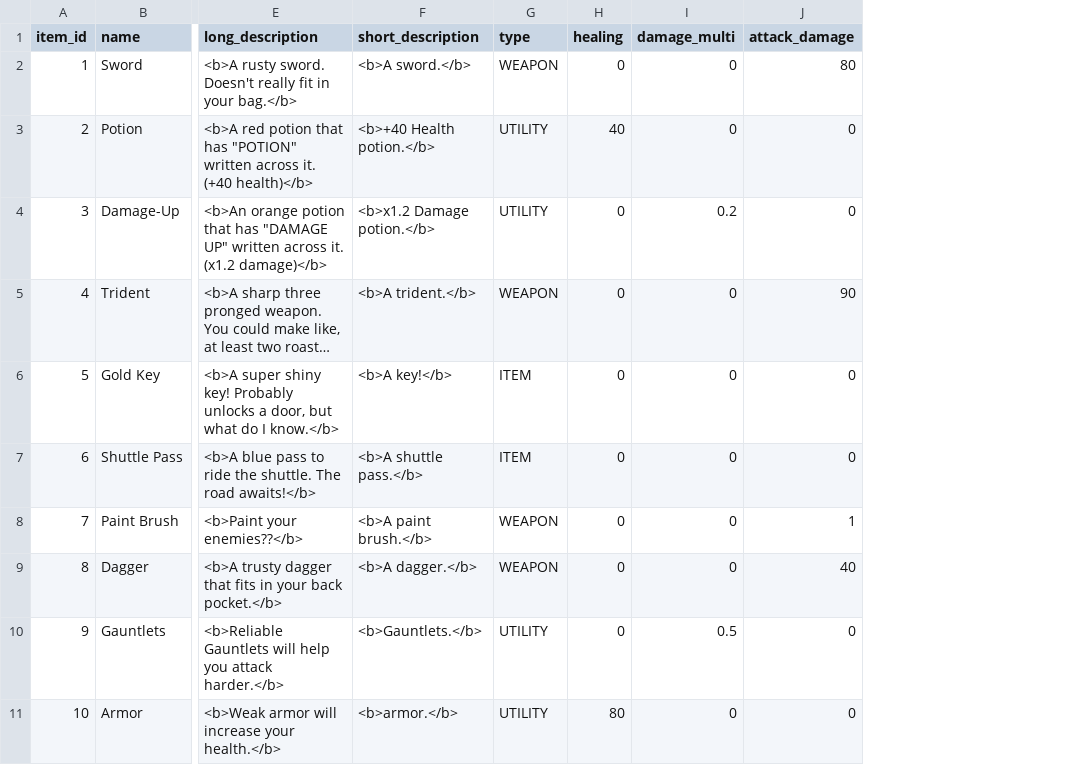
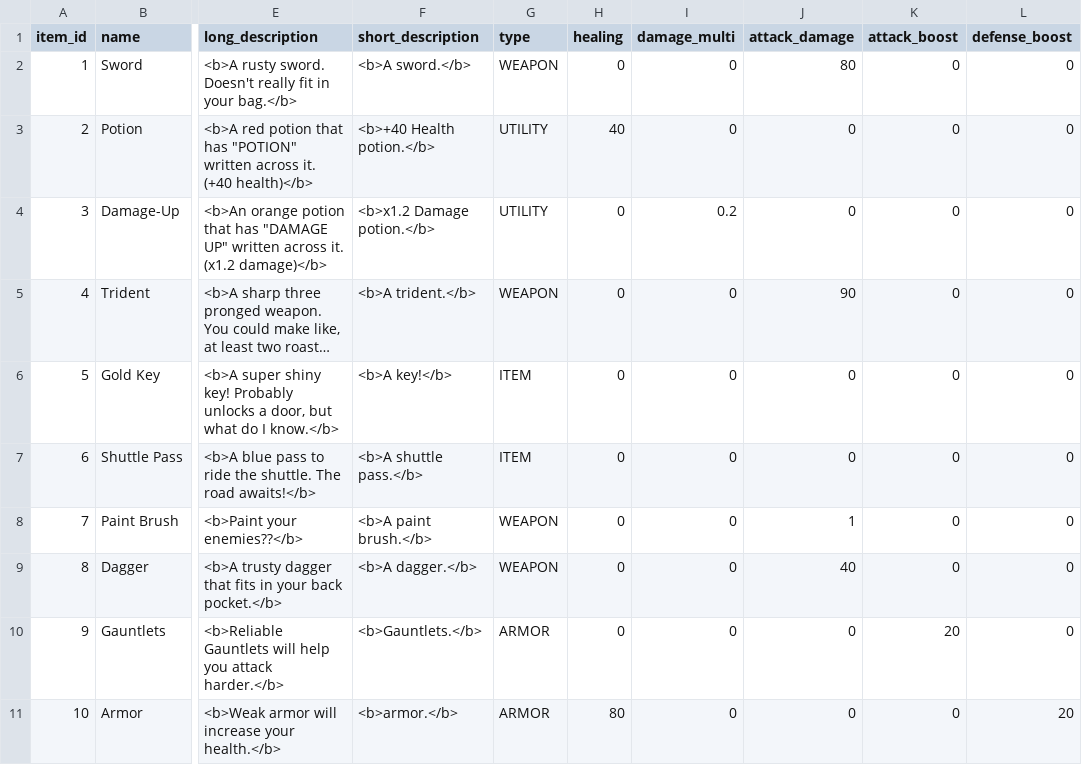
Before and after one commit to AndrewOlvera-byte/YCPFinalsFrenzy, a CSV file: src/db/items.csv, drawn as a sheet; only a part is shown, gaps mark what is left out; long unchanged cells end in …; the diff names each change by its address in the sheet, - before the commit and + after, or states it on an @@ line.

Commit message:
Player-classes
Improved classes and created armor subclass

```diff
--- a/src/db/items.csv
+++ b/src/db/items.csv
+column K (attack_boost), rows 2-11: 0 | 0 | 0 | 0 | 0 | 0 | 0 | 0 | 20 | 0
+column L (defense_boost), rows 2-11: 0 | 0 | 0 | 0 | 0 | 0 | 0 | 0 | 0 | 20
-G10:G11 (type): UTILITY
+G10:G11 (type): ARMOR
-I10 (damage_multi): 0.5
+I10 (damage_multi): 0
```
Also changed, not shown: 9 other files.
